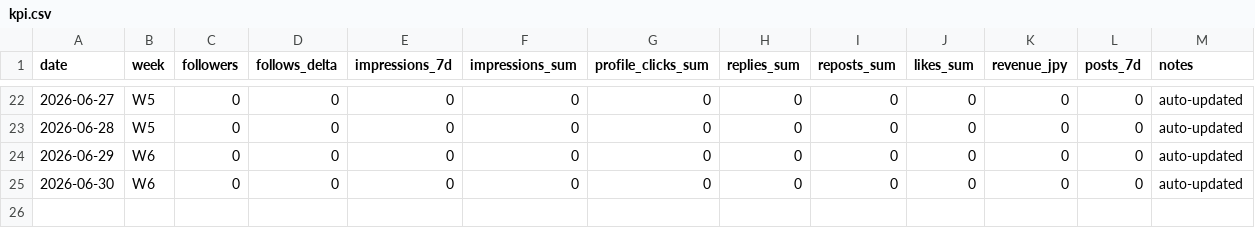
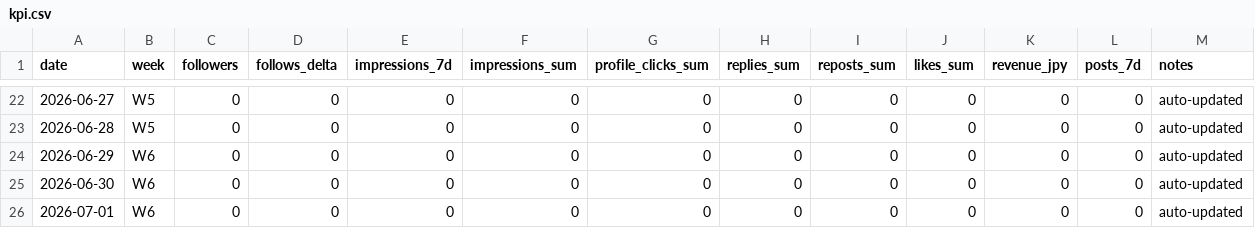
Before and after one commit to aomizuki0307/cc-yaroh, a CSV file: docs/x-growth/kpi.csv, drawn as a sheet; only a part is shown, gaps mark what is left out; the diff names each change by its address in the sheet, - before the commit and + after, or states it on an @@ line.

```diff
--- a/docs/x-growth/kpi.csv
+++ b/docs/x-growth/kpi.csv
+row 26: 2026-07-01 | W6 | 0 | 0 | 0 | 0 | 0 | 0 | 0 | 0 | 0 | 0 | auto-updated
```
